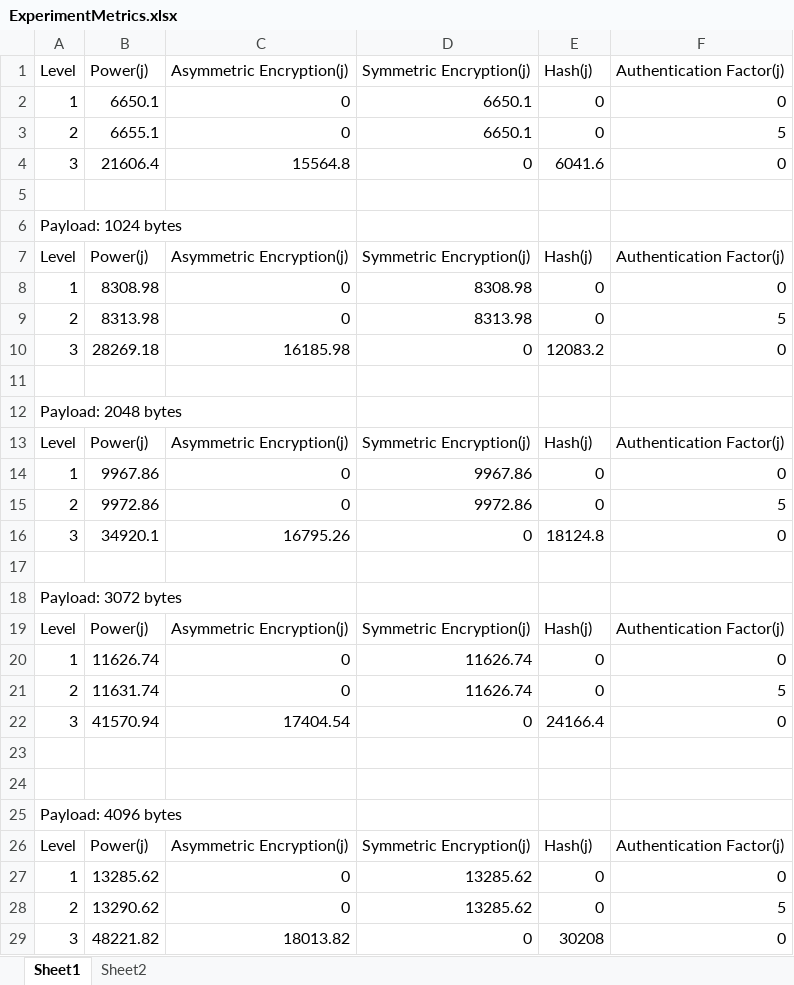
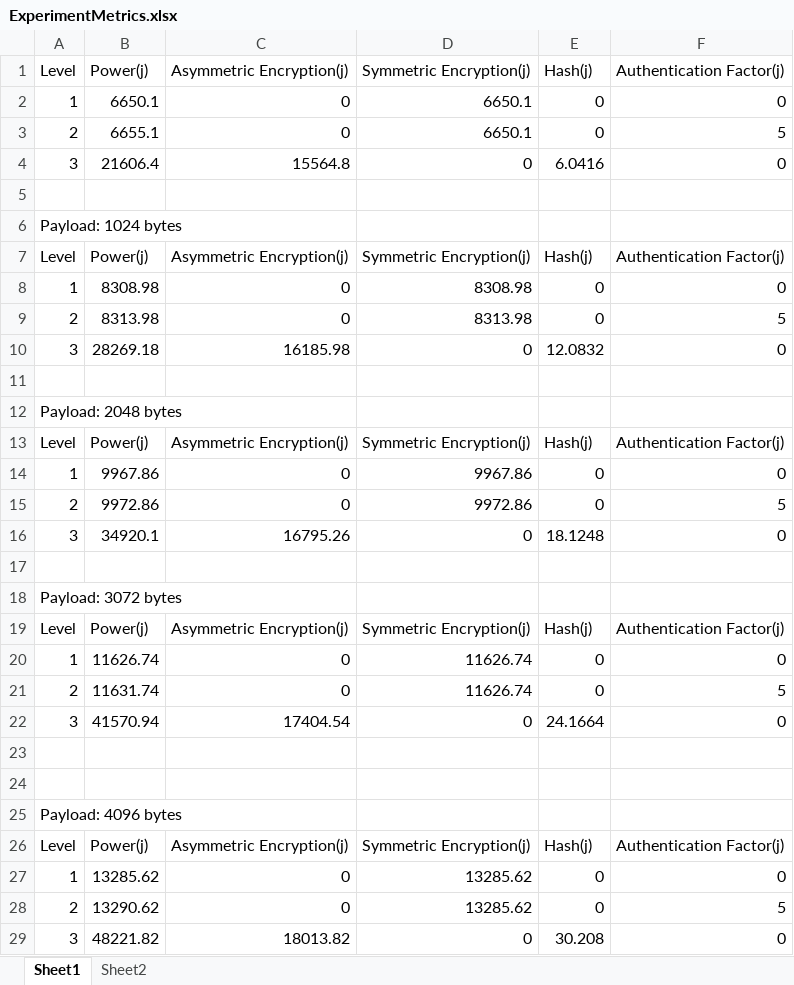
Before and after one commit to mikezano/cse561, an Excel workbook: Documents/ExperimentMetrics.xlsx, sheet Sheet1, drawn as a sheet; values as stored, in another font and other column widths than the file's, no borders; the diff names each change by its address in the sheet, - before the commit and + after, or states it on an @@ line.

```diff
--- a/Documents/ExperimentMetrics.xlsx (sheet Sheet1)
+++ b/Documents/ExperimentMetrics.xlsx (sheet Sheet1)
-E4: 6041.6
+E4: 6.0416
-E10: 12083.2
+E10: 12.0832
-E16: 18124.8
+E16: 18.1248
-E22: 24166.4
+E22: 24.1664
-E29: 30208
+E29: 30.208
```
Also changed, not shown: sheet Sheet2, charts or pictures, 1 other file.
